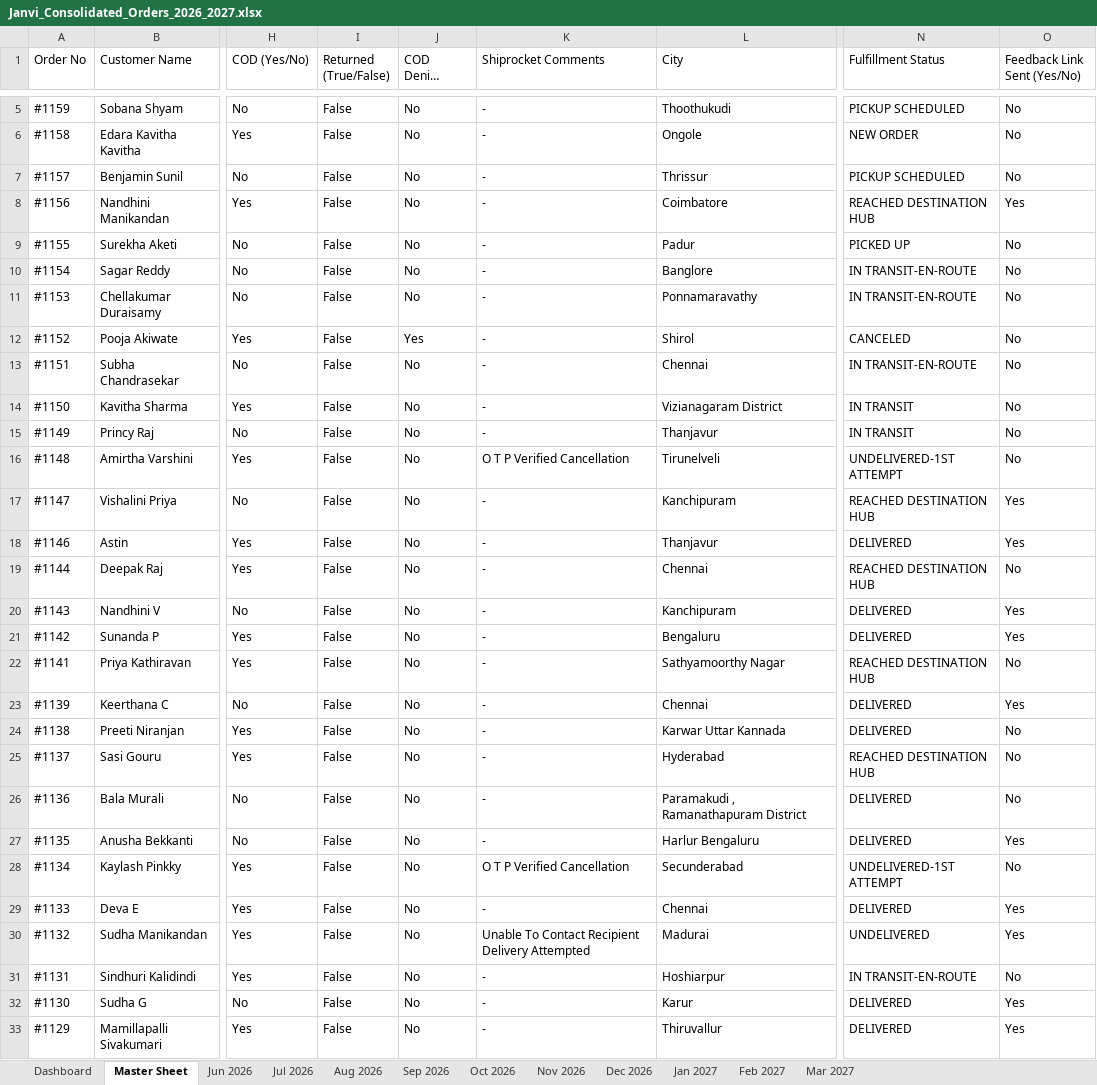
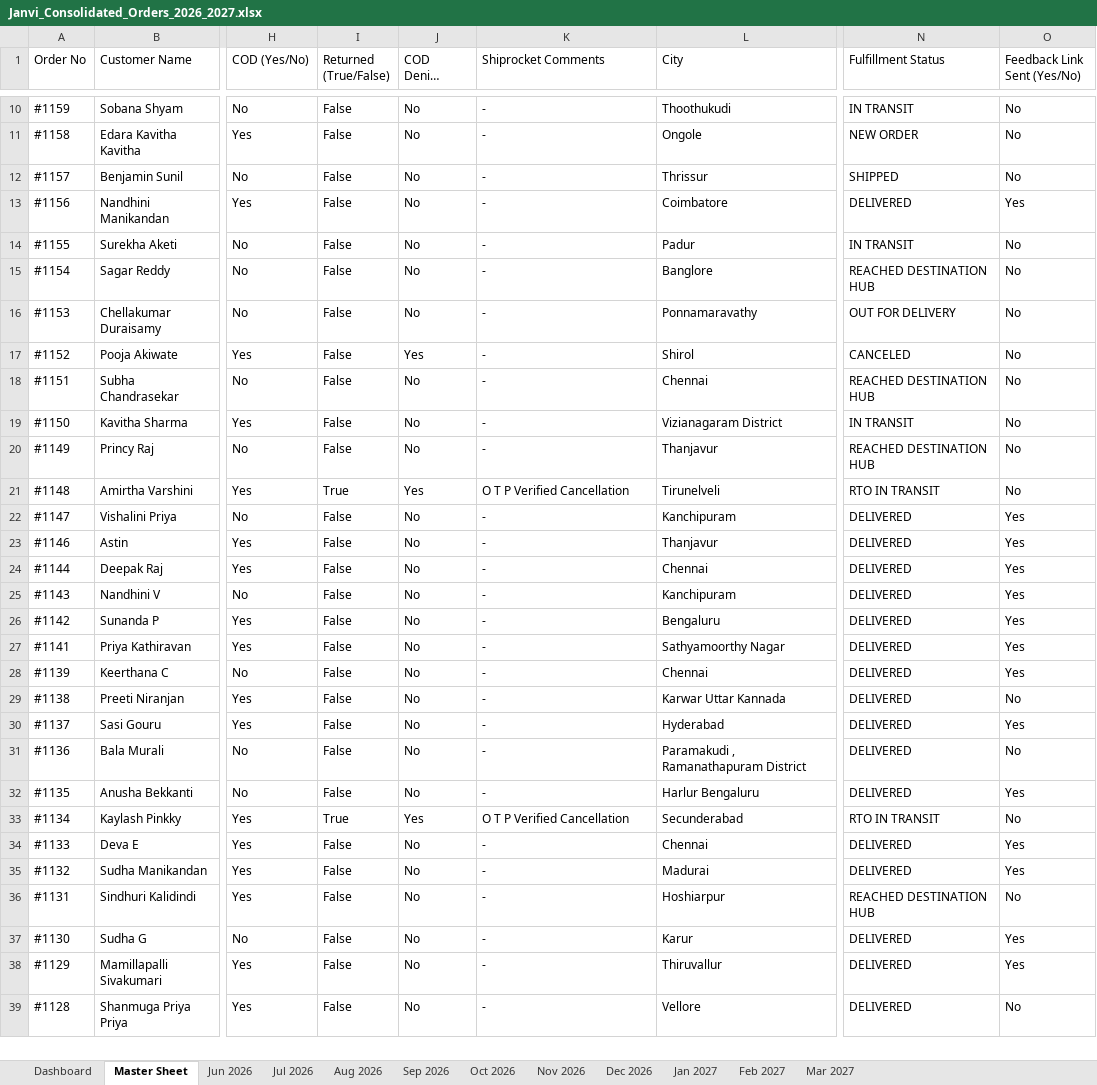
Before and after one commit to nrm-web/JANVI-AIKA-Website-Orders, an Excel workbook: Janvi_Consolidated_Orders_2026_2027.xlsx, sheet Master Sheet, drawn as a sheet; only a part is shown, gaps mark what is left out; the shorter side is filled out with more unchanged rows; long unchanged cells end in …; values as stored, in another font and other column widths than the file's, no cell formats; addresses are those after the commit; the diff covers the shown part only; the diff names each change by its address in the sheet, - before the commit and + after, or states it on an @@ line.

Commit message:
Auto-update consolidated order data and Excel sheet

```diff
--- a/Janvi_Consolidated_Orders_2026_2027.xlsx (sheet Master Sheet)
+++ b/Janvi_Consolidated_Orders_2026_2027.xlsx (sheet Master Sheet)
-N10 (Fulfillment Status): PICKUP SCHEDULED
+N10 (Fulfillment Status): IN TRANSIT
-N12 (Fulfillment Status): PICKUP SCHEDULED
+N12 (Fulfillment Status): SHIPPED
-N13 (Fulfillment Status): REACHED DESTINATION HUB
+N13 (Fulfillment Status): DELIVERED
-N14 (Fulfillment Status): PICKED UP
+N14 (Fulfillment Status): IN TRANSIT
-N15 (Fulfillment Status): IN TRANSIT-EN-ROUTE
+N15 (Fulfillment Status): REACHED DESTINATION HUB
-N16 (Fulfillment Status): IN TRANSIT-EN-ROUTE
+N16 (Fulfillment Status): OUT FOR DELIVERY
-N18 (Fulfillment Status): IN TRANSIT-EN-ROUTE
+N18 (Fulfillment Status): REACHED DESTINATION HUB
-N20 (Fulfillment Status): IN TRANSIT
+N20 (Fulfillment Status): REACHED DESTINATION HUB
-I21 (Returned (True/False)): False
+I21 (Returned (True/False)): True
-J21 (COD Denies (Yes/No)): No
+J21 (COD Denies (Yes/No)): Yes
-N21 (Fulfillment Status): UNDELIVERED-1ST ATTEMPT
+N21 (Fulfillment Status): RTO IN TRANSIT
-N22 (Fulfillment Status): REACHED DESTINATION HUB
+N22 (Fulfillment Status): DELIVERED
-N24 (Fulfillment Status): REACHED DESTINATION HUB
+N24 (Fulfillment Status): DELIVERED
-O24 (Feedback Link Sent (Yes/No)): No
+O24 (Feedback Link Sent (Yes/No)): Yes
-N27 (Fulfillment Status): REACHED DESTINATION HUB
+N27 (Fulfillment Status): DELIVERED
-O27 (Feedback Link Sent (Yes/No)): No
+O27 (Feedback Link Sent (Yes/No)): Yes
-N30 (Fulfillment Status): REACHED DESTINATION HUB
+N30 (Fulfillment Status): DELIVERED
-O30 (Feedback Link Sent (Yes/No)): No
+O30 (Feedback Link Sent (Yes/No)): Yes
-I33 (Returned (True/False)): False
+I33 (Returned (True/False)): True
-J33 (COD Denies (Yes/No)): No
+J33 (COD Denies (Yes/No)): Yes
-N33 (Fulfillment Status): UNDELIVERED-1ST ATTEMPT
+N33 (Fulfillment Status): RTO IN TRANSIT
-K35 (Shiprocket Comments): Unable To Contact Recipient Delivery Attempted
+K35 (Shiprocket Comments): -
-N35 (Fulfillment Status): UNDELIVERED
+N35 (Fulfillment Status): DELIVERED
-N36 (Fulfillment Status): IN TRANSIT-EN-ROUTE
+N36 (Fulfillment Status): REACHED DESTINATION HUB
```
Also changed, not shown: 5 added rows and 14 edited cells elsewhere in this sheet, sheet Jul 2026, sheet Dashboard, sheet Jun 2026, cell formats, 1 other file.
